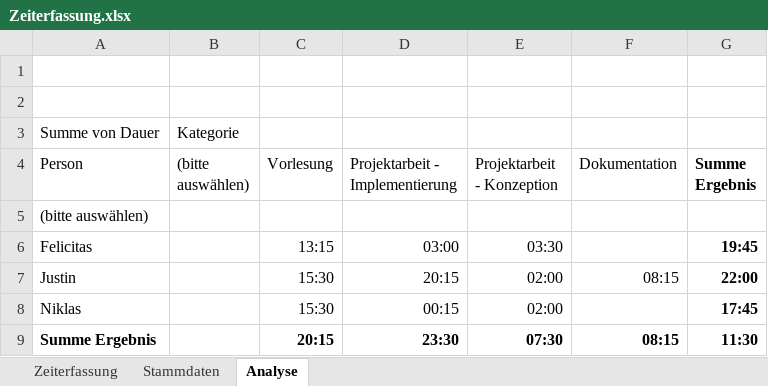
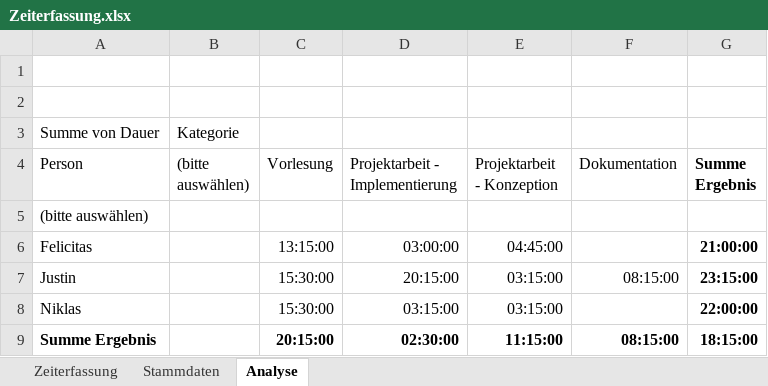
Before and after one commit to Ardril/entwDsa, an Excel workbook: doc/Zeiterfassung.xlsx, sheet Analyse, drawn as a sheet; values as stored, in another font and other column widths than the file's, no borders; the diff names each change by its address in the sheet, - before the commit and + after, or states it on an @@ line.

```diff
--- a/doc/Zeiterfassung.xlsx (sheet Analyse)
+++ b/doc/Zeiterfassung.xlsx (sheet Analyse)
-C6 (Vorlesung): 13:15
+C6 (Vorlesung): 13:15:00
-D6 (Projektarbeit - Implementierung): 03:00
+D6 (Projektarbeit - Implementierung): 03:00:00
-E6 (Projektarbeit - Konzeption): 03:30
+E6 (Projektarbeit - Konzeption): 04:45:00
-G6 (Summe Ergebnis): 19:45
+G6 (Summe Ergebnis): 21:00:00
-C7:C8 (Vorlesung): 15:30
+C7:C8 (Vorlesung): 15:30:00
-D7 (Projektarbeit - Implementierung): 20:15
+D7 (Projektarbeit - Implementierung): 20:15:00
-E7:E8 (Projektarbeit - Konzeption): 02:00
+E7:E8 (Projektarbeit - Konzeption): 03:15:00
-F7 (Dokumentation): 08:15
+F7 (Dokumentation): 08:15:00
-G7 (Summe Ergebnis): 22:00
+G7 (Summe Ergebnis): 23:15:00
-D8 (Projektarbeit - Implementierung): 00:15
+D8 (Projektarbeit - Implementierung): 03:15:00
-G8 (Summe Ergebnis): 17:45
+G8 (Summe Ergebnis): 22:00:00
-C9 (Vorlesung): 20:15
+C9 (Vorlesung): 20:15:00
-D9 (Projektarbeit - Implementierung): 23:30
+D9 (Projektarbeit - Implementierung): 02:30:00
-E9 (Projektarbeit - Konzeption): 07:30
+E9 (Projektarbeit - Konzeption): 11:15:00
-F9 (Dokumentation): 08:15
+F9 (Dokumentation): 08:15:00
-G9 (Summe Ergebnis): 11:30
+G9 (Summe Ergebnis): 18:15:00
```
Also changed, not shown: sheet Zeiterfassung.
